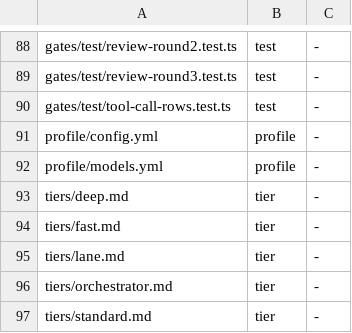
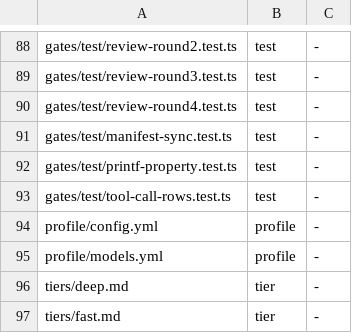
Before and after one commit to loadedsith/agent-system-2.0, a TSV file: install/manifest.tsv, drawn as a sheet; only a part is shown, gaps mark what is left out; the shorter side is filled out with more unchanged rows.

Commit message:
fix(gates): M4 fix round 4 — alias.* leaves the -c allowlist (non-builtin git-X programs refused too, Plumb's call), typed read-only open proof (r/rb/rt only, numeric flags writable on purpose), rebound O_RDONLY refused, sqlite3 -readonly modeled as one inspection with an explicit read set (.open/.shell/... refused), DB-module ledger handles refused readonly included (contract amended), one realpath-per-hop -C resolver shared by danger analysis and rebase evidence, rebase evidence from exactly two forms, turn-shape blocks found structurally with one quote/code normalization and and/comma compounds counted, expanded git args refused like command names, configAlias removed, allowlist provenance + interpreterArgs records + POSIX citations, printf property test vs real bash (8 divergences now refused), extglob refused, manifest-sync test; 606 gates tests, 140-sample 99/100 + 37/40 unchanged, fresh-machine green (builder hand opus-5-5 + Plumb, 2026-09-29)

```diff
--- a/install/manifest.tsv
+++ b/install/manifest.tsv
@@ -89,2 +89,5 @@ gates/test/review-round2.test.ts	test	-
 gates/test/review-round3.test.ts	test	-
+gates/test/review-round4.test.ts	test	-
+gates/test/manifest-sync.test.ts	test	-
+gates/test/printf-property.test.ts	test	-
 gates/test/tool-call-rows.test.ts	test	-
```
Also changed, not shown: 18 other files.
